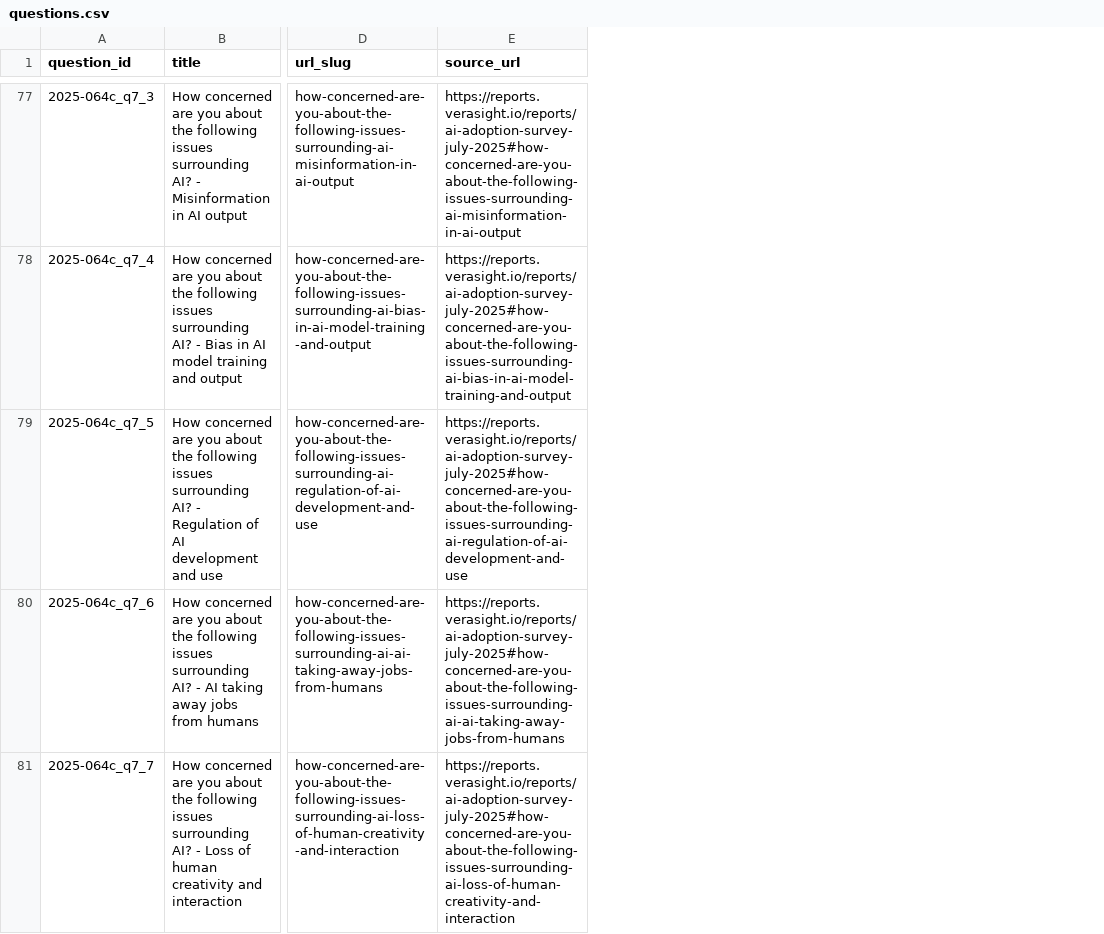
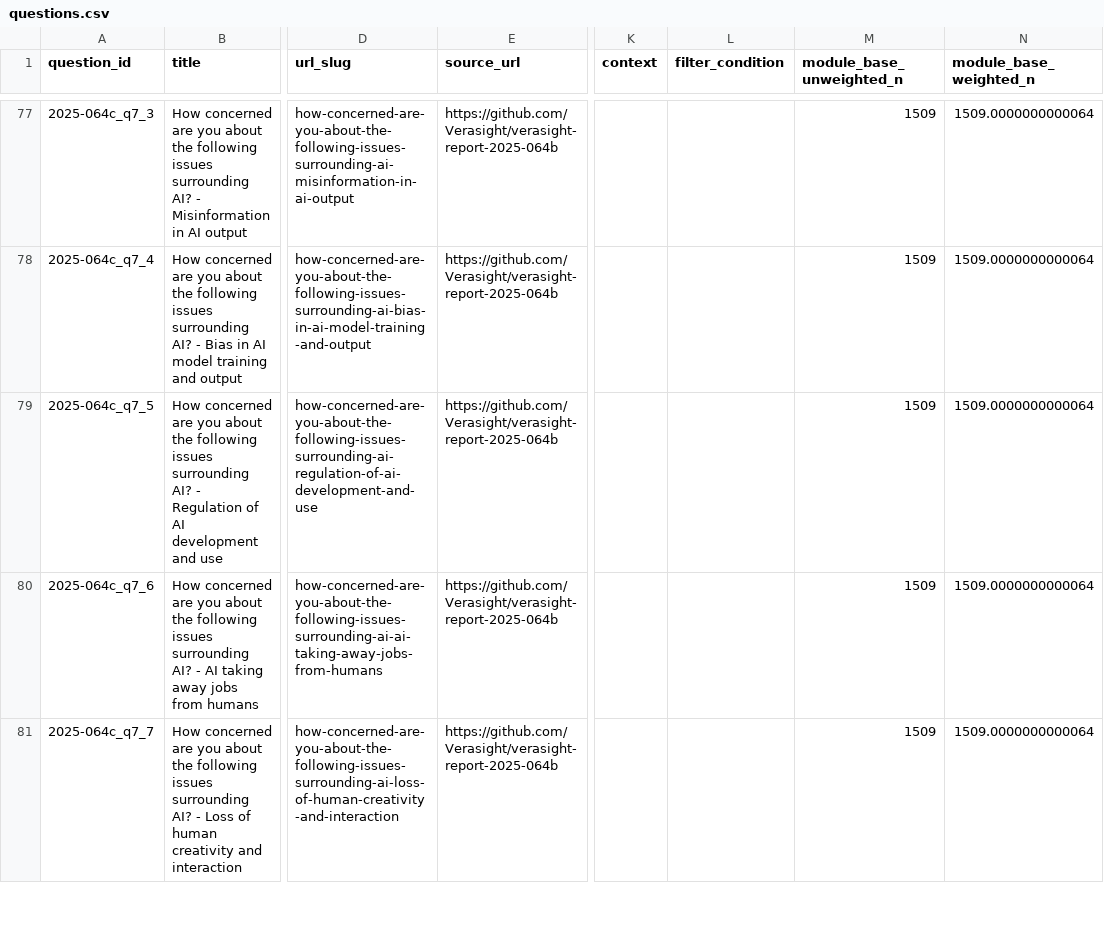
Before and after one commit to Verasight/verasight-report-2025-064b, a CSV file: data/questions.csv, drawn as a sheet; only a part is shown, gaps mark what is left out; the diff covers the shown part only; the diff names each change by its address in the sheet, - before the commit and + after, or states it on an @@ line.

Commit message:
Sync canonical report metadata (#1)

```diff
--- a/data/questions.csv
+++ b/data/questions.csv
+column K (context), empty
+column L (filter_condition), empty
+column M (module_base_unweighted_n), rows 77-81: all 1509
+column N (module_base_weighted_n), rows 77-81: all 1509.0000000000064
-E77 (source_url): https://reports.verasight.io/reports/ai-adoption-survey-july-2025#how-concerned-are-you-about-the-following-issues-surrounding-ai-misinformation-in-ai-output
+E77 (source_url): https://github.com/Verasight/verasight-report-2025-064b
-E78 (source_url): https://reports.verasight.io/reports/ai-adoption-survey-july-2025#how-concerned-are-you-about-the-following-issues-surrounding-ai-bias-in-ai-model-training-and-output
+E78 (source_url): https://github.com/Verasight/verasight-report-2025-064b
-E79 (source_url): https://reports.verasight.io/reports/ai-adoption-survey-july-2025#how-concerned-are-you-about-the-following-issues-surrounding-ai-regulation-of-ai-development-and-use
+E79 (source_url): https://github.com/Verasight/verasight-report-2025-064b
-E80 (source_url): https://reports.verasight.io/reports/ai-adoption-survey-july-2025#how-concerned-are-you-about-the-following-issues-surrounding-ai-ai-taking-away-jobs-from-humans
+E80 (source_url): https://github.com/Verasight/verasight-report-2025-064b
-E81 (source_url): https://reports.verasight.io/reports/ai-adoption-survey-july-2025#how-concerned-are-you-about-the-following-issues-surrounding-ai-loss-of-human-creativity-and-interaction
+E81 (source_url): https://github.com/Verasight/verasight-report-2025-064b
```
Also changed, not shown: 155 edited cells elsewhere in this file, data/codebook.csv, 5 other files.
